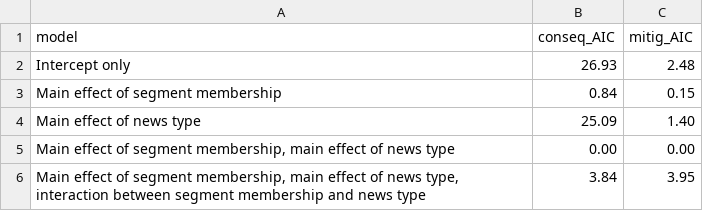
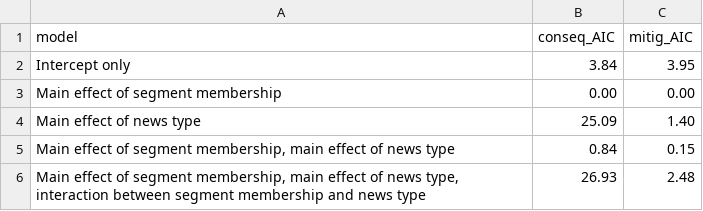
Before and after one commit to AndreottaM/audience-segmentation, a CSV file: out/tables/SM-table-8.csv, drawn as a sheet.

```diff
--- a/out/tables/SM-table-8.csv
+++ b/out/tables/SM-table-8.csv
@@ -1,6 +1,6 @@
 model,conseq_AIC,mitig_AIC
-Intercept only,26.93,2.48
-Main effect of segment membership,0.84,0.15
+Intercept only,3.84,3.95
+Main effect of segment membership,0.00,0.00
 Main effect of news type,25.09,1.40
-"Main effect of segment membership, main effect of news type",0.00,0.00
-"Main effect of segment membership, main effect of news type, interaction between segment membership and news type",3.84,3.95
+"Main effect of segment membership, main effect of news type",0.84,0.15
+"Main effect of segment membership, main effect of news type, interaction between segment membership and news type",26.93,2.48
```
Also changed, not shown: out/tables/SM-table-7.csv, out/tables/paper-table-3.csv, 14 other files.
